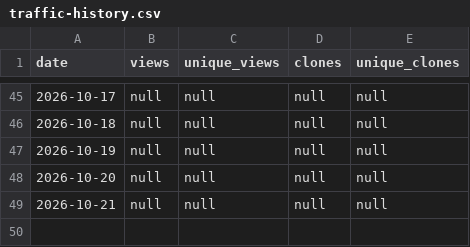
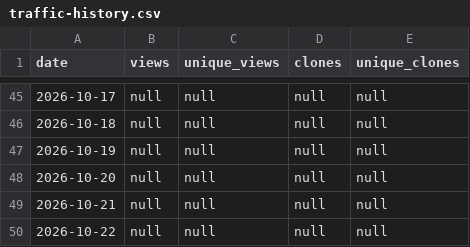
Before and after one commit to nattapatwakhet/Skill_Day_Dev_MD_Public, a CSV file: traffic-history.csv, drawn as a sheet; only a part is shown, gaps mark what is left out; the diff names each change by its address in the sheet, - before the commit and + after, or states it on an @@ line.

```diff
--- a/traffic-history.csv
+++ b/traffic-history.csv
+row 50: 2026-10-22 | null | null | null | null
```
